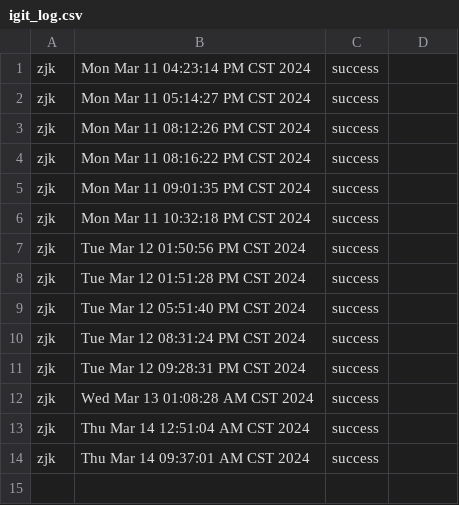
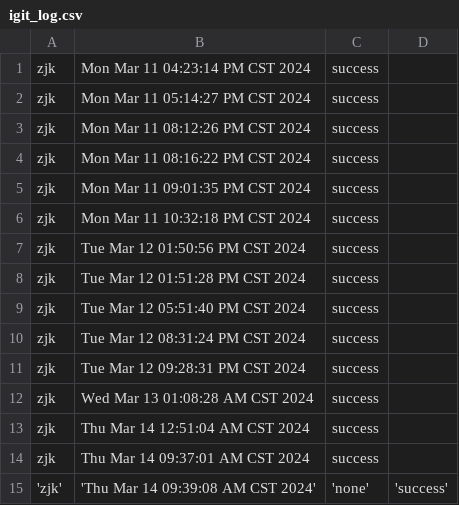
Before and after one commit to creatern/NoteBook, a CSV file: ilog/igit_log.csv, drawn as a sheet; the diff names each change by its address in the sheet, - before the commit and + after, or states it on an @@ line.

Commit message:
none

```diff
--- a/ilog/igit_log.csv
+++ b/ilog/igit_log.csv
+row 15: 'zjk' | 'Thu Mar 14 09:39:08 AM CST 2024' | 'none' | 'success'
```
